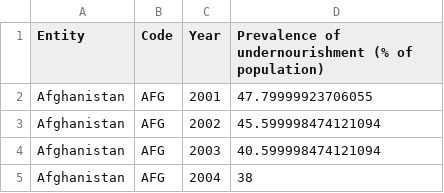
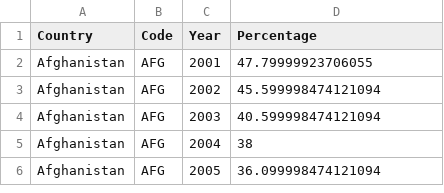
Before and after one commit to myintmyatthura/FIT3179-Assignment-2, a CSV file: prevalence-of-undernourishment.csv, drawn as a sheet; only a part is shown; the shorter side is filled out with more unchanged rows.

Commit message:
Update prevalence-of-undernourishment.csv

```diff
--- a/prevalence-of-undernourishment.csv
+++ b/prevalence-of-undernourishment.csv
@@ -1,2 +1,2 @@
-Entity,Code,Year,Prevalence of undernourishment (% of population)
+Country,Code,Year,Percentage
 Afghanistan,AFG,2001,47.79999923706055
```
